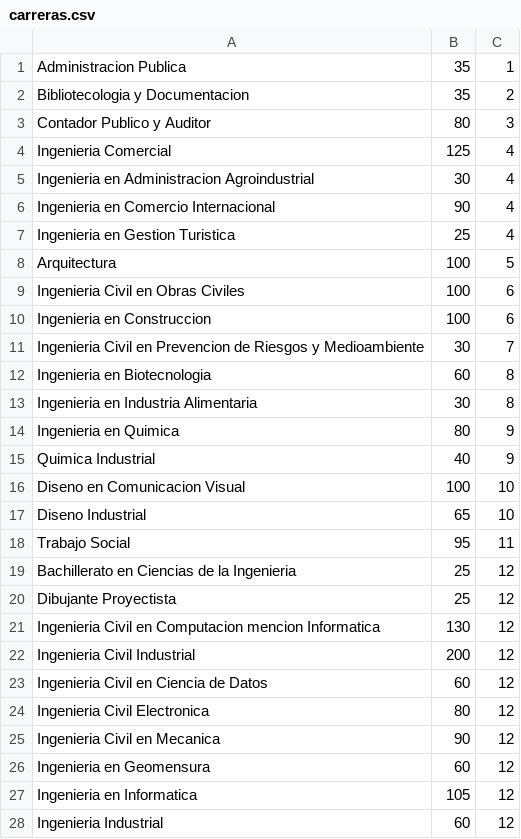
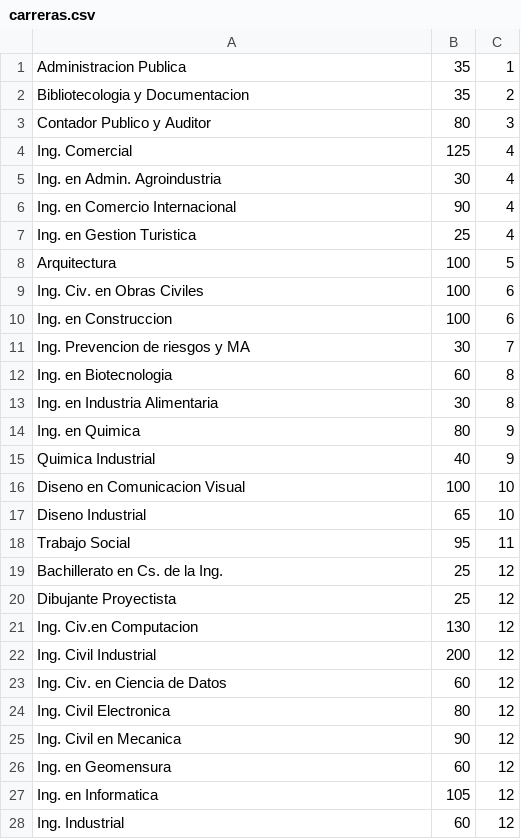
Before and after one commit to n-andrews/proyectoSoap_paralela, a CSV file: carreras.csv, drawn as a sheet.

Commit message:
update carreras para que quepa en excel

```diff
--- a/carreras.csv
+++ b/carreras.csv
@@ -3,13 +3,13 @@ Bibliotecologia y Documentacion,35,2
 Contador Publico y Auditor,80,3
-Ingenieria Comercial,125,4
-Ingenieria en Administracion Agroindustrial,30,4
-Ingenieria en Comercio Internacional,90,4
-Ingenieria en Gestion Turistica,25,4
+Ing. Comercial,125,4
+Ing. en Admin. Agroindustria,30,4
+Ing. en Comercio Internacional,90,4
+Ing. en Gestion Turistica,25,4
 Arquitectura,100,5
-Ingenieria Civil en Obras Civiles,100,6
-Ingenieria en Construccion,100,6
-Ingenieria Civil en Prevencion de Riesgos y Medioambiente,30,7
-Ingenieria en Biotecnologia,60,8
-Ingenieria en Industria Alimentaria,30,8
-Ingenieria en Quimica,80,9
+Ing. Civ. en Obras Civiles,100,6
+Ing. en Construccion,100,6
+Ing. Prevencion de riesgos y MA,30,7
+Ing. en Biotecnologia,60,8
+Ing. en Industria Alimentaria,30,8
+Ing. en Quimica,80,9
 Quimica Industrial,40,9
@@ -18,11 +18,11 @@ Diseno Industrial,65,10
 Trabajo Social,95,11
-Bachillerato en Ciencias de la Ingenieria,25,12
+Bachillerato en Cs. de la Ing.,25,12
 Dibujante Proyectista,25,12
-Ingenieria Civil en Computacion mencion Informatica,130,12
-Ingenieria Civil Industrial,200,12
-Ingenieria Civil en Ciencia de Datos,60,12
-Ingenieria Civil Electronica,80,12
-Ingenieria Civil en Mecanica,90,12
-Ingenieria en Geomensura,60,12
-Ingenieria en Informatica,105,12
-Ingenieria Industrial,60,12
+Ing. Civ.en Computacion,130,12
+Ing. Civil Industrial,200,12
+Ing. Civ. en Ciencia de Datos,60,12
+Ing. Civil Electronica,80,12
+Ing. Civil en Mecanica,90,12
+Ing. en Geomensura,60,12
+Ing. en Informatica,105,12
+Ing. Industrial,60,12
```
